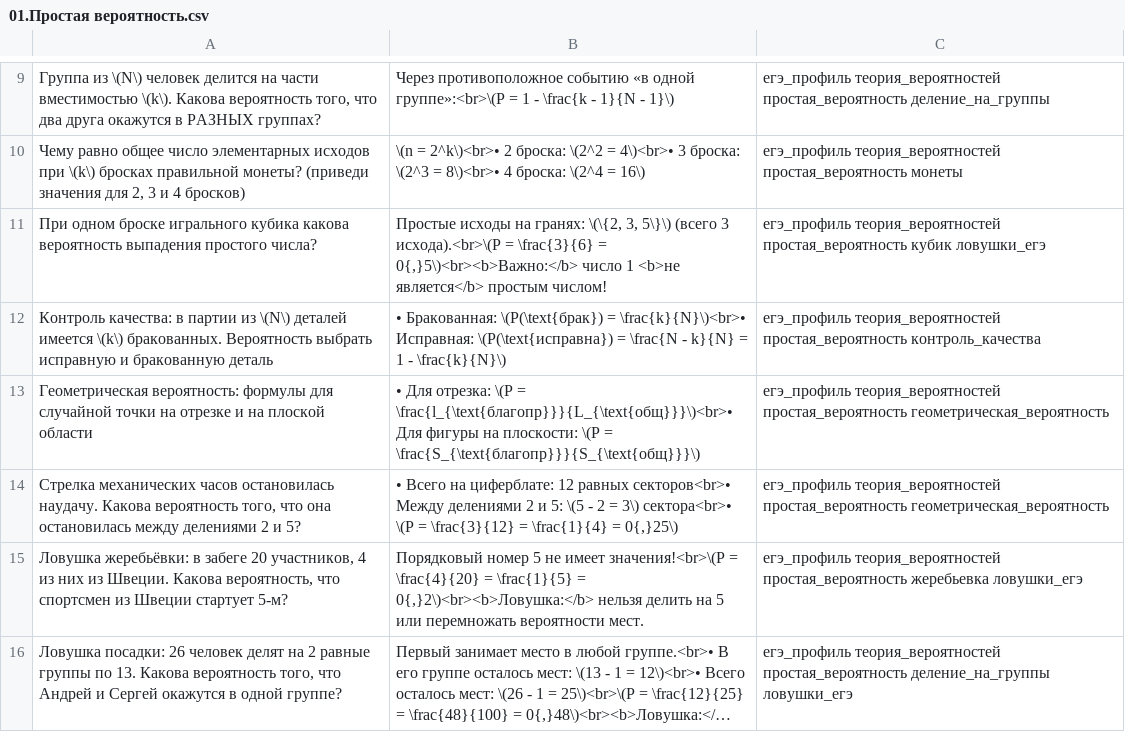
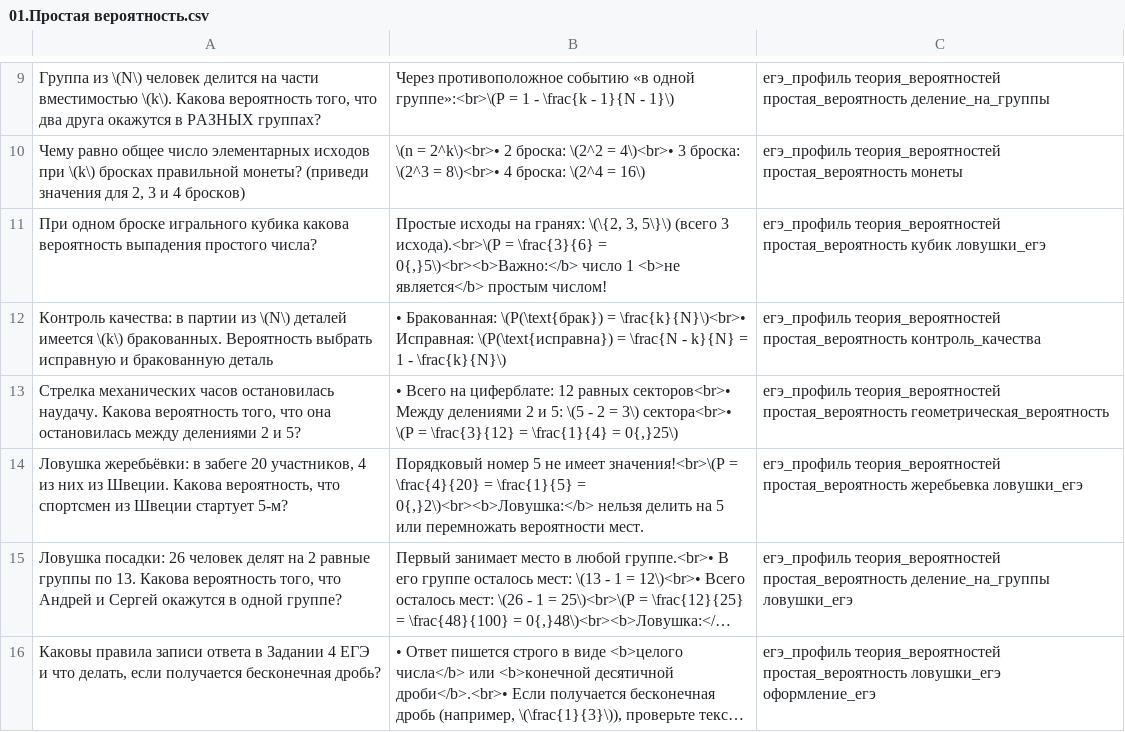
Before and after one commit to UNUXIq/EGE_Preparation, a CSV file: Anki/Anki_csv/Вероятность_csv/01.Простая вероятность.csv, drawn as a sheet; only a part is shown, gaps mark what is left out; the shorter side is filled out with more unchanged rows; long unchanged cells end in …; the diff names each change by its address in the sheet, - before the commit and + after, or states it on an @@ line.

Commit message:
csv веротнотсь

```diff
--- a/Anki/Anki_csv/Вероятность_csv/01.Простая вероятность.csv
+++ b/Anki/Anki_csv/Вероятность_csv/01.Простая вероятность.csv
-row 13: Геометрическая вероятность: формулы для случайной точки на отрезке и на плоской области | • Для отрезка: \(P = \frac{l_{\text{благопр}}}{L_{\text{общ}}}\)<br>• Для фигуры на плоскости: \(P = \frac{S_{\text{благопр}}}{S_{\text{общ}}}\) | егэ_профиль теория_вероятностей простая_вероятность геометрическая_вероятность
```
